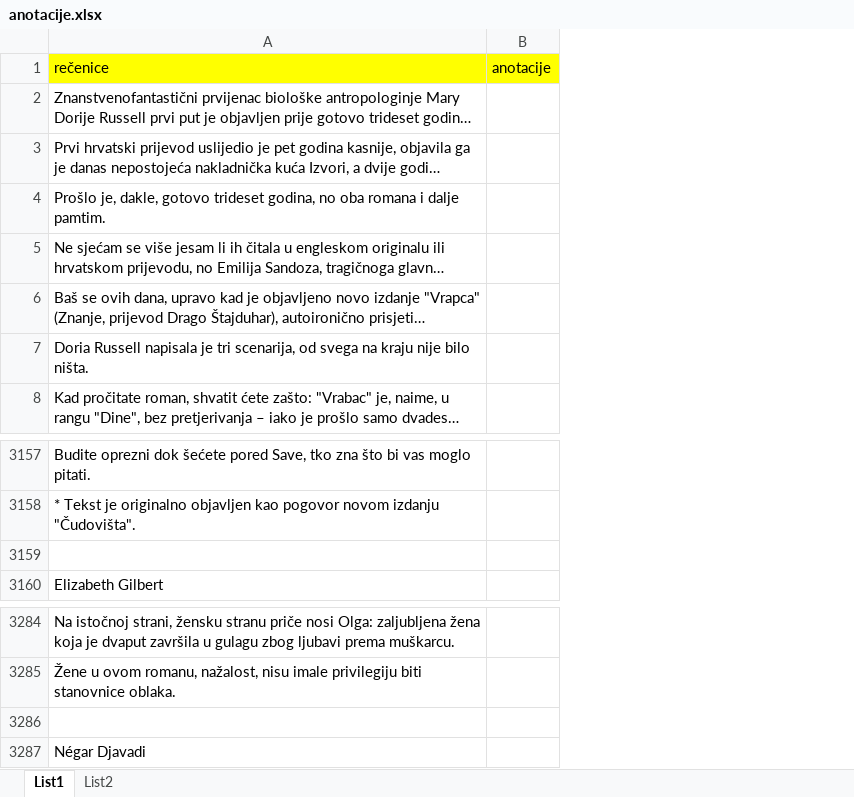
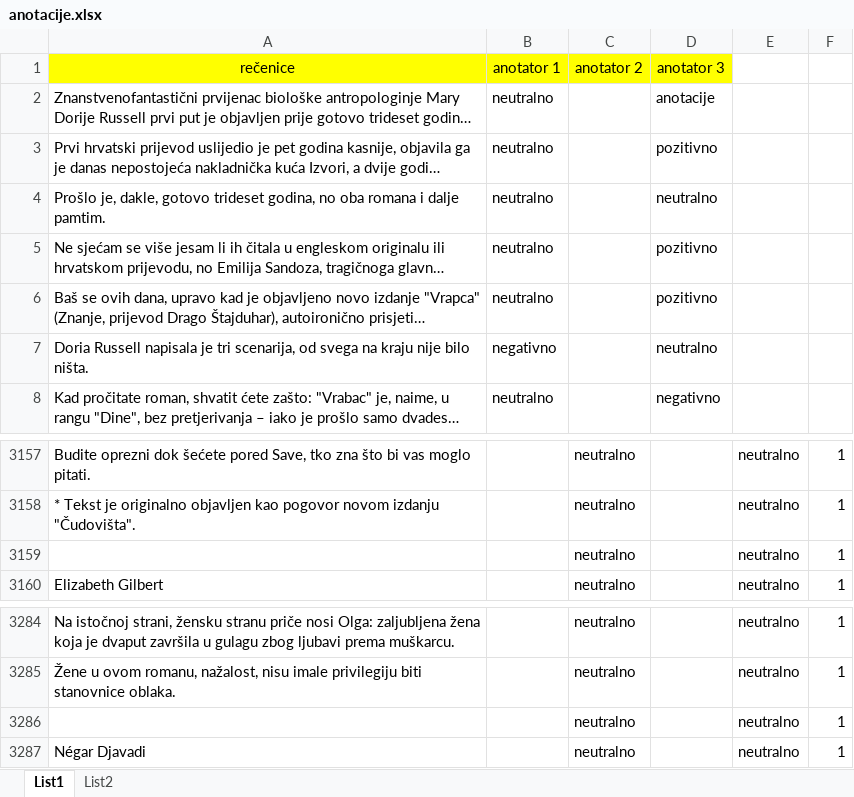
Before and after one commit to Sentimentalci/opjprojekt, an Excel workbook: anotacije.xlsx, sheet List1, drawn as a sheet; only a part is shown, gaps mark what is left out; long unchanged cells end in …; values as stored, in another font and other column widths than the file's, no borders; removed rows and columns are numbered as before the commit, all else as after; the diff covers the shown part only; the diff names each change by its address in the sheet, - before the commit and + after, or states it on an @@ line.

```diff
--- a/anotacije.xlsx (sheet List1)
+++ b/anotacije.xlsx (sheet List1)
-column B, row 1: anotacije
+column B, rows 1-8: anotator 1 | neutralno | neutralno | neutralno | neutralno | neutralno | negativno | neutralno
+column C, row 1: anotator 2; rows 3157-3160: all neutralno; rows 3284-3287: all neutralno
+column D, rows 1-8: anotator 3 | anotacije | pozitivno | neutralno | pozitivno | pozitivno | neutralno | negativno
+column E, rows 3157-3160: all neutralno; rows 3284-3287: all neutralno
+column F, rows 3157-3160: all 1; rows 3284-3287: all 1
-A1 alignment: left
+A1 alignment: center
-row 3159: (empty)
+row 3159:  |  | neutralno |  | neutralno | 1
-row 3286: (empty)
+row 3286:  |  | neutralno |  | neutralno | 1
```
Also changed, not shown: 27 added rows elsewhere in this sheet, 11 other files.
